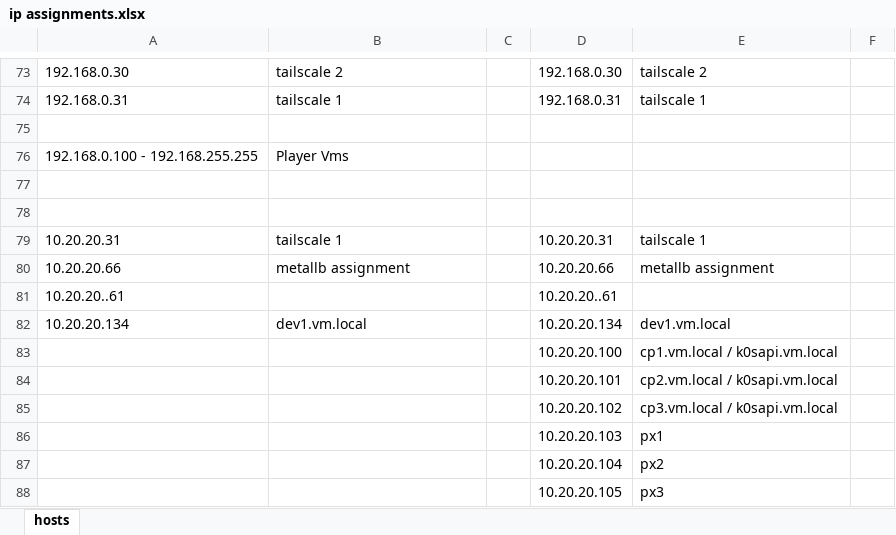
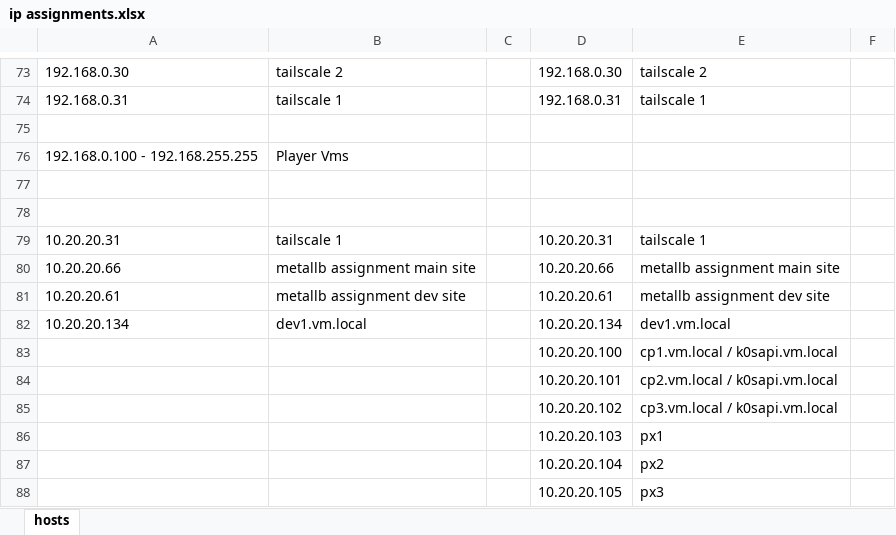
Before and after one commit to foundryserver/infrastructure, an Excel workbook: ip assignments.xlsx, sheet hosts, drawn as a sheet; only a part is shown, gaps mark what is left out; values as stored, in another font and other column widths than the file's, no borders; removed rows and columns are numbered as before the commit, all else as after; the diff covers the shown part only; the diff names each change by its address in the sheet, - before the commit and + after, or states it on an @@ line.

```diff
--- a/ip assignments.xlsx (sheet hosts)
+++ b/ip assignments.xlsx (sheet hosts)
-B80: metallb assignment
+B80: metallb assignment main site
-E80: metallb assignment
+E80: metallb assignment main site
-row 81: 10.20.20..61 |  |  | 10.20.20..61
+row 81: 10.20.20.61 | metallb assignment dev site |  | 10.20.20.61 | metallb assignment dev site
```
Also changed, not shown: 23 added rows, 33 removed rows and 8 edited cells elsewhere in this sheet, 35 other files.
